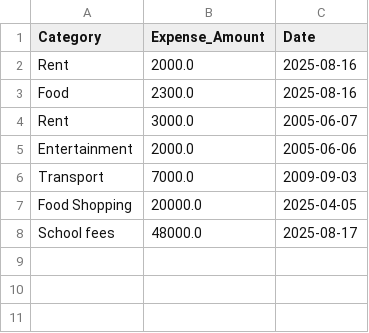
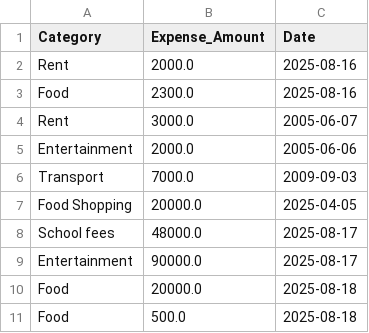
Before and after one commit to bingehox/budget-tracker-cli, a CSV file: expense_data.csv, drawn as a sheet.

```diff
--- a/expense_data.csv
+++ b/expense_data.csv
@@ -8 +8,4 @@ Food Shopping,20000.0,2025-04-05
 School fees,48000.0,2025-08-17
+Entertainment,90000.0,2025-08-17
+Food,20000.0,2025-08-18
+Food,500.0,2025-08-18
```
Also changed, not shown: income_track.csv, 2 other files.
